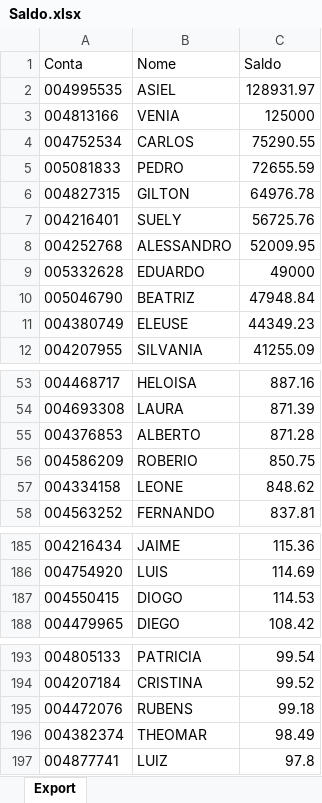
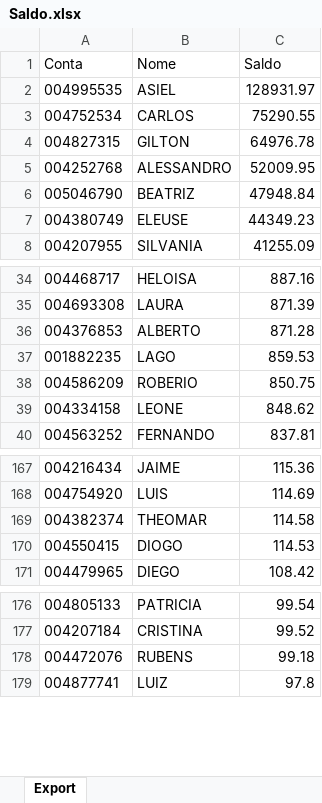
Before and after one commit to bluemetrixgit/Mesa_de_operacao, an Excel workbook: Saldo.xlsx, sheet Export, drawn as a sheet; only a part is shown, gaps mark what is left out; values as stored, in another font and other column widths than the file's, no borders; removed rows and columns are numbered as before the commit, all else as after; the diff covers the shown part only; the diff names each change by its address in the sheet, - before the commit and + after, or states it on an @@ line.

```diff
--- a/Saldo.xlsx (sheet Export)
+++ b/Saldo.xlsx (sheet Export)
-row 3: 004813166 | VENIA | 125000
-row 5: 005081833 | PEDRO | 72655.59
-row 7: 004216401 | SUELY | 56725.76
-row 9: 005332628 | EDUARDO | 49000
+row 37: 001882235 | LAGO | 859.53
+row 169: 004382374 | THEOMAR | 114.58
-row 196: 004382374 | THEOMAR | 98.49
```
Also changed, not shown: 3 added rows and 18 removed rows elsewhere in this sheet.
